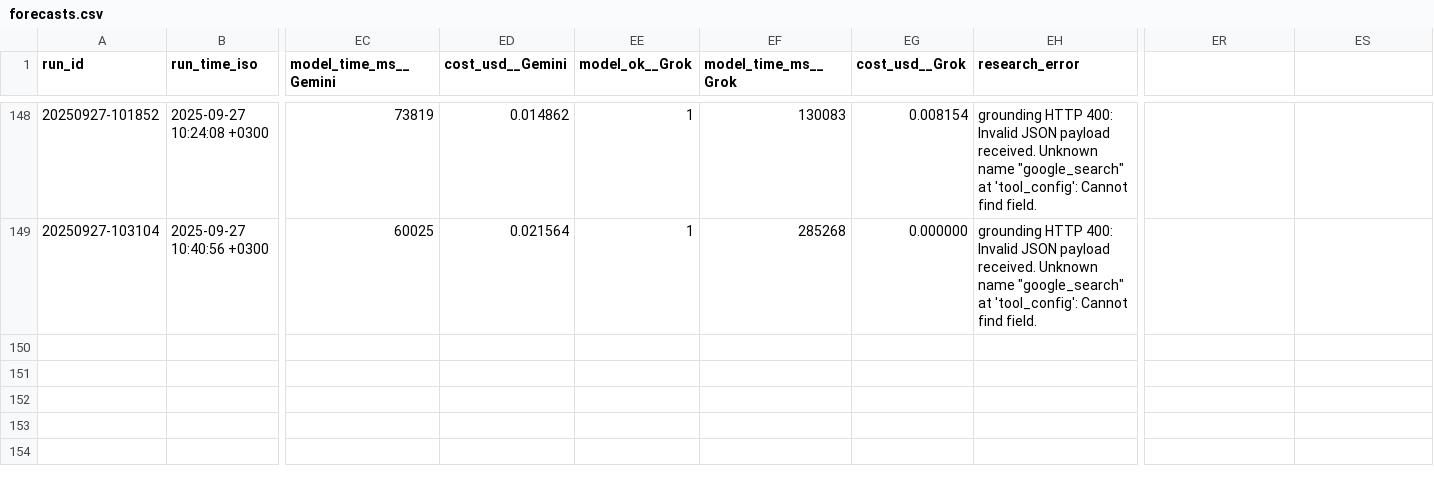
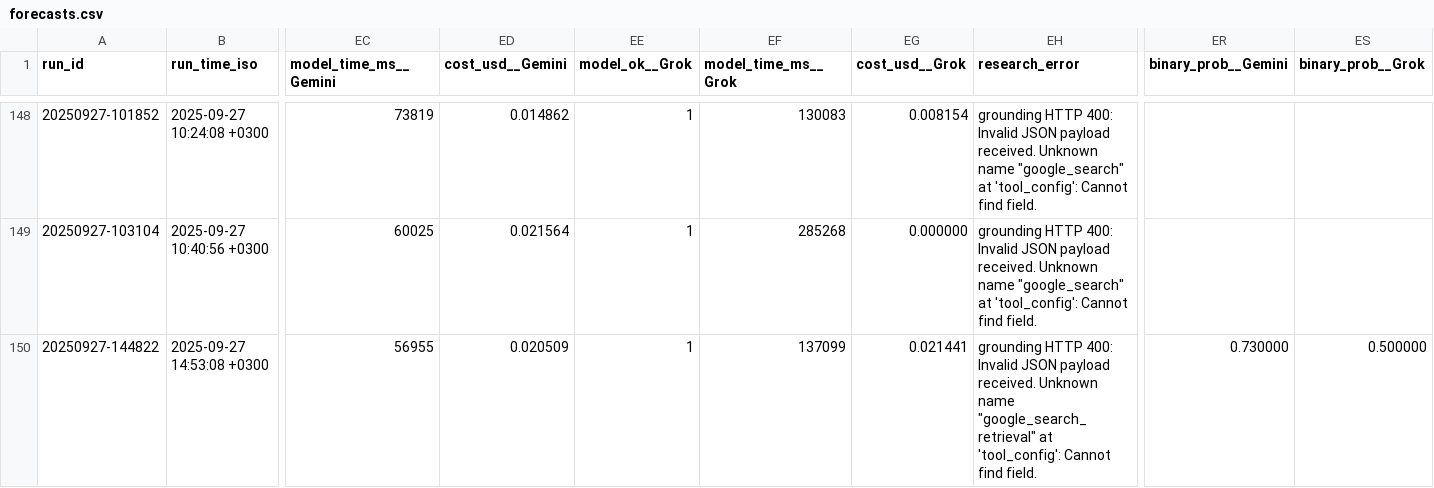
Before and after one commit to Metaculus/metac-bot-template, a CSV file: forecasts.csv, drawn as a sheet; only a part is shown, gaps mark what is left out; rows hold the shown columns only; the diff names each change by its address in the sheet, - before the commit and + after, or states it on an @@ line.

```diff
--- a/forecasts.csv
+++ b/forecasts.csv
-ER1: (empty)
+ER1: binary_prob__Gemini
-ES1: (empty)
+ES1: binary_prob__Grok
+row 150: 20250927-144822 | 2025-09-27 14:53:08 +0300 | 56955 | 0.020509 | 1 | 137099 | 0.021441 | grounding HTTP 400: Invalid JSON payload received. Unknown name "google_search_retrieval" at 'tool_config': Cannot find field. | 0.730000 | 0.500000
```
Also changed, not shown: 1 other file.
